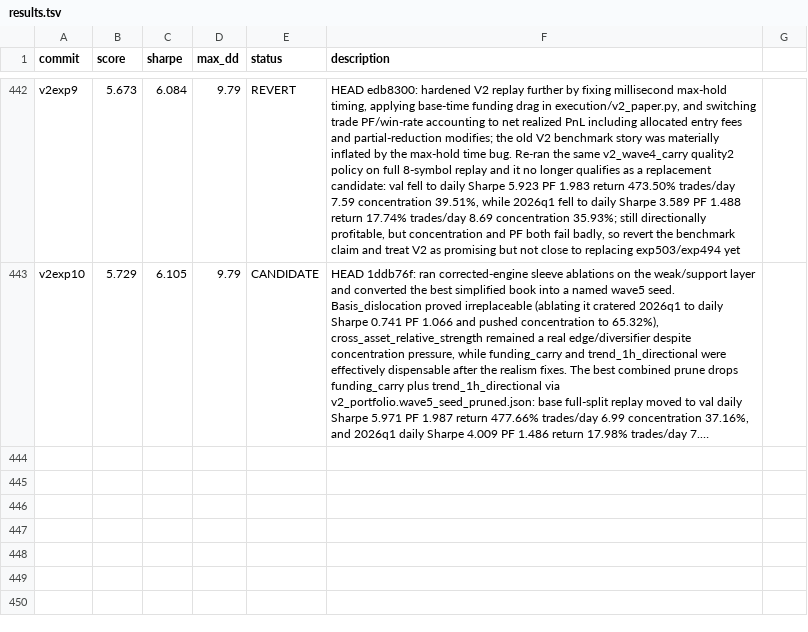
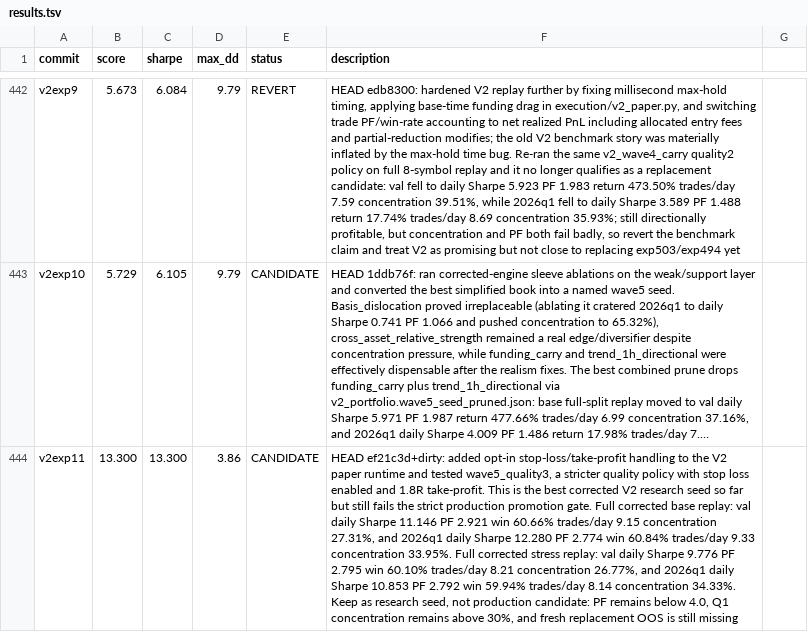
Before and after one commit to 0xedev/auto-researchtrading, a TSV file: results.tsv, drawn as a sheet; only a part is shown, gaps mark what is left out; long unchanged cells end in …; the diff names each change by its address in the sheet, - before the commit and + after, or states it on an @@ line.

Commit message:
Add V2 payoff controls and wave5 quality seeds

```diff
--- a/results.tsv
+++ b/results.tsv
+row 444: v2exp11 | 13.300 | 13.300 | 3.86 | CANDIDATE | HEAD ef21c3d+dirty: added opt-in stop-loss/take-profit handling to the V2 paper runtime and tested wave5_quality3, a stricter quality policy with stop loss enabled and 1.8R take-profit. This is the best corrected V2 research seed so far but still fails the strict production promotion gate. Full corrected base replay: val daily Sharpe 11.146 PF 2.921 win 60.66% trades/day 9.15 concentration 27.31%, and 2026q1 daily Sharpe 12.280 PF 2.774 win 60.84% trades/day 9.33 concentration 33.95%. Full corrected stress replay: val daily Sharpe 9.776 PF 2.795 win 60.10% trades/day 8.21 concentration 26.77%, and 2026q1 daily Sharpe 10.853 PF 2.792 win 59.94% trades/day 8.14 concentration 34.33%. Keep as research seed, not production candidate: PF remains below 4.0, Q1 concentration remains above 30%, and fresh replacement OOS is still missing
```
Also changed, not shown: 11 other files.
